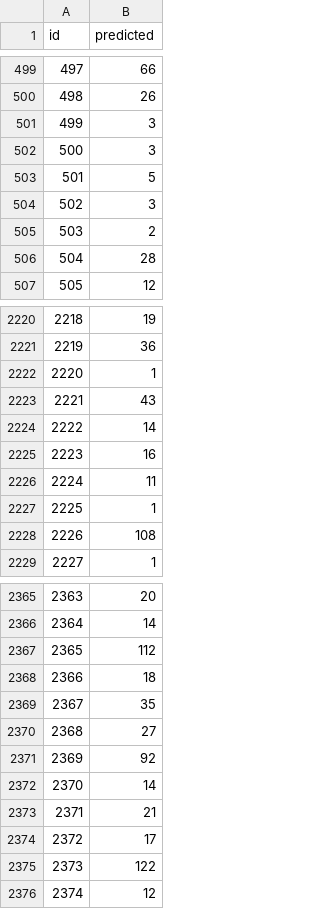
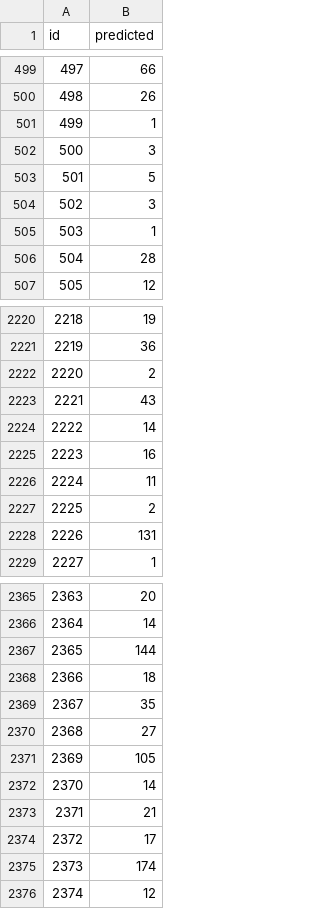
Before and after one commit to txin96/Crowd-Counting, a CSV file: result_concate.csv, drawn as a sheet; only a part is shown, gaps mark what is left out; the diff covers the shown part only.

```diff
--- a/result_concate.csv
+++ b/result_concate.csv
@@ -500,3 +500,3 @@ id,predicted
 498,26
-499,3
+499,1
 500,3
@@ -504,3 +504,3 @@ id,predicted
 502,3
-503,2
+503,1
 504,28
@@ -2221,3 +2221,3 @@ id,predicted
 2219,36
-2220,1
+2220,2
 2221,43
@@ -2226,4 +2226,4 @@ id,predicted
 2224,11
-2225,1
-2226,108
+2225,2
+2226,131
 2227,1
@@ -2366,3 +2366,3 @@ id,predicted
 2364,14
-2365,112
+2365,144
 2366,18
@@ -2370,3 +2370,3 @@ id,predicted
 2368,27
-2369,92
+2369,105
 2370,14
@@ -2374,3 +2374,3 @@ id,predicted
 2372,17
-2373,122
+2373,174
 2374,12
```
Also changed, not shown: 158 edited cells elsewhere in this file, 1 other file.
